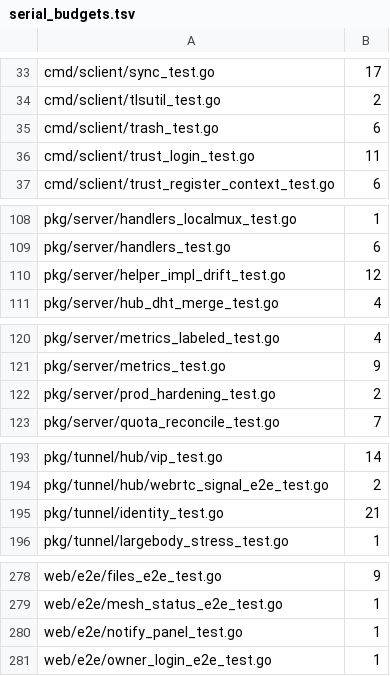
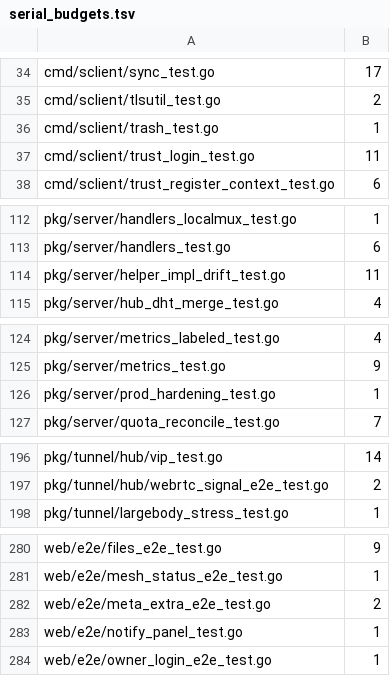
Before and after one commit to cocomhub/sproxy, a TSV file: internal/archcheck/serial_budgets.tsv, drawn as a sheet; only a part is shown, gaps mark what is left out; the diff covers the shown part only.

Commit message:
test(perf): R18 串行批次 1 并行化 104 例（1825→1721）
能力：把 4 个纯单元测试文件的 104 个串行用例改为并行（t.Parallel），并重生成 R18 基线锁定收益。

背景：R18 棘轮当前 1825 例串行、零 slack。逐文件分类后，「无 httptest/无真实子进程/无全局流替换」的纯单元用例是主力可并行面（T1）。本批只取其中低风险、无外设依赖的 4 个文件。

改动要点：
- 加 t.Parallel：pkg/tunnel/identity_test.go（21）、pkg/tunnel/hub/router_test.go（23）、pkg/testutil/mockserver/mockserver_test.go（15）、cmd/sclient/output_test.go（45）。
- internal/archcheck/serial_budgets.tsv：ARCHCHECK_WRITE_BASELINE=1 重生成（总 1825→1721，净 −104；顺带规范化排布与既有漂移）。
- 发现并回退：pkg/telemetry/tracing_test.go 加并行后 -race 报真实竞态（TestTracerDoubleEndProducesWarning）⇒ 本批不并行该文件，另行记录待修。

验证证据：
- go test -race -count=2 逐包通过：./pkg/tunnel/、./pkg/tunnel/hub/、./pkg/testutil/mockserver/、./cmd/sclient/。
- go test ./internal/archcheck/ 全绿（SerialRatchet/SerialGateScanCoverage：串行 1721）。
- golangci-lint 0 issues；gofmt 干净。

```diff
--- a/internal/archcheck/serial_budgets.tsv
+++ b/internal/archcheck/serial_budgets.tsv
@@ -34,3 +35,3 @@ cmd/sclient/sync_test.go	17
 cmd/sclient/tlsutil_test.go	2
-cmd/sclient/trash_test.go	6
+cmd/sclient/trash_test.go	1
 cmd/sclient/trust_login_test.go	11
@@ -109,3 +113,3 @@ pkg/server/handlers_localmux_test.go	1
 pkg/server/handlers_test.go	6
-pkg/server/helper_impl_drift_test.go	12
+pkg/server/helper_impl_drift_test.go	11
 pkg/server/hub_dht_merge_test.go	4
@@ -121,3 +125,3 @@ pkg/server/metrics_labeled_test.go	4
 pkg/server/metrics_test.go	9
-pkg/server/prod_hardening_test.go	2
+pkg/server/prod_hardening_test.go	1
 pkg/server/quota_reconcile_test.go	7
@@ -194,3 +197,2 @@ pkg/tunnel/hub/vip_test.go	14
 pkg/tunnel/hub/webrtc_signal_e2e_test.go	2
-pkg/tunnel/identity_test.go	21
 pkg/tunnel/largebody_stress_test.go	1
@@ -279,2 +281,3 @@ web/e2e/files_e2e_test.go	9
 web/e2e/mesh_status_e2e_test.go	1
+web/e2e/meta_extra_e2e_test.go	2
 web/e2e/notify_panel_test.go	1
```
Also changed, not shown: 9 added rows, 6 removed rows and 1 moved row elsewhere in this file, 4 other files.
